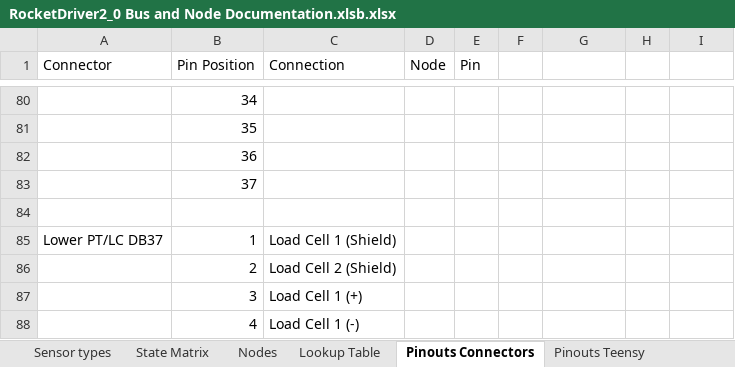
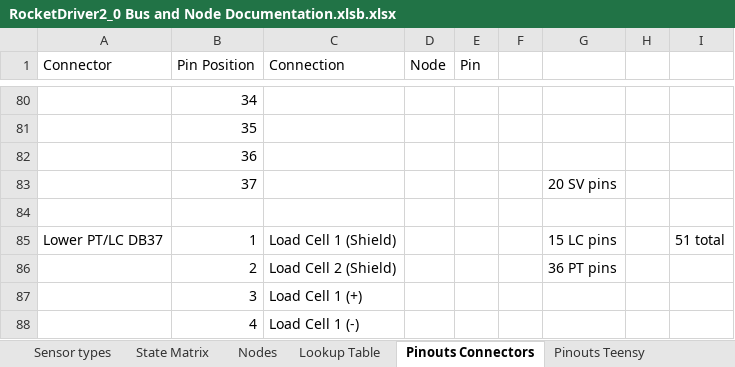
Before and after one commit to Beach-Launch-Team-CSULB/RocketDriver_V2_0, an Excel workbook: RocketDriver2_0 Bus and Node Documentation.xlsb.xlsx, sheet Pinouts Connectors, drawn as a sheet; only a part is shown, gaps mark what is left out; values as stored, in another font and other column widths than the file's, no borders; the diff names each change by its address in the sheet, - before the commit and + after, or states it on an @@ line.

```diff
--- a/RocketDriver2_0 Bus and Node Documentation.xlsb.xlsx (sheet Pinouts Connectors)
+++ b/RocketDriver2_0 Bus and Node Documentation.xlsb.xlsx (sheet Pinouts Connectors)
-G83: (empty)
+G83: 20 SV pins
-G85: (empty)
+G85: 15 LC pins
-I85: (empty)
+I85: 51 total
-G86: (empty)
+G86: 36 PT pins
```
Also changed, not shown: sheet Config Object List, sheet Nodes, 17 other files.
